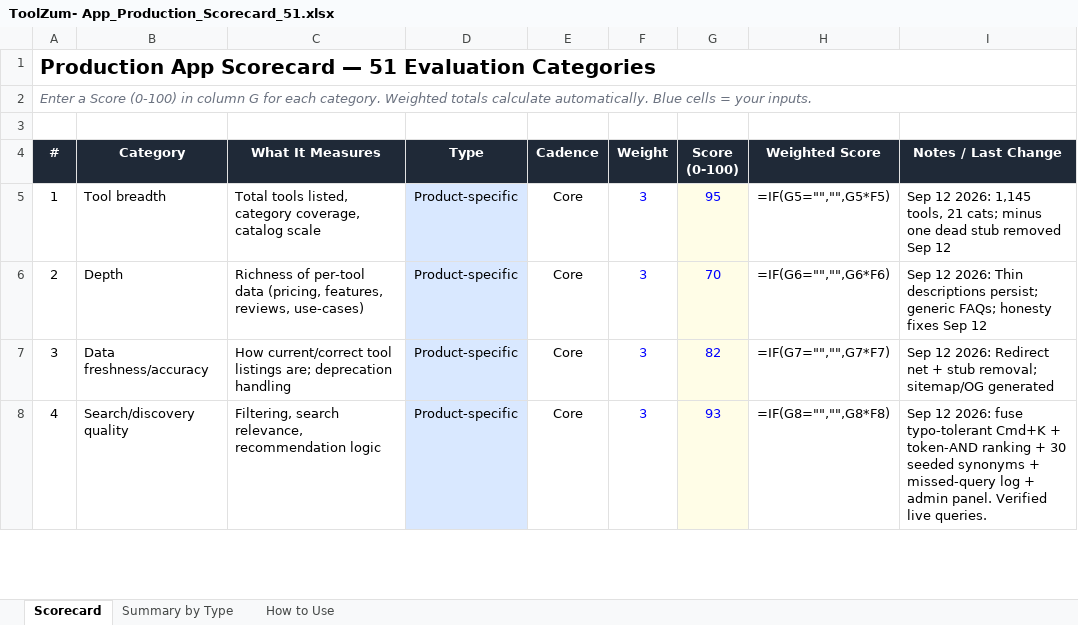
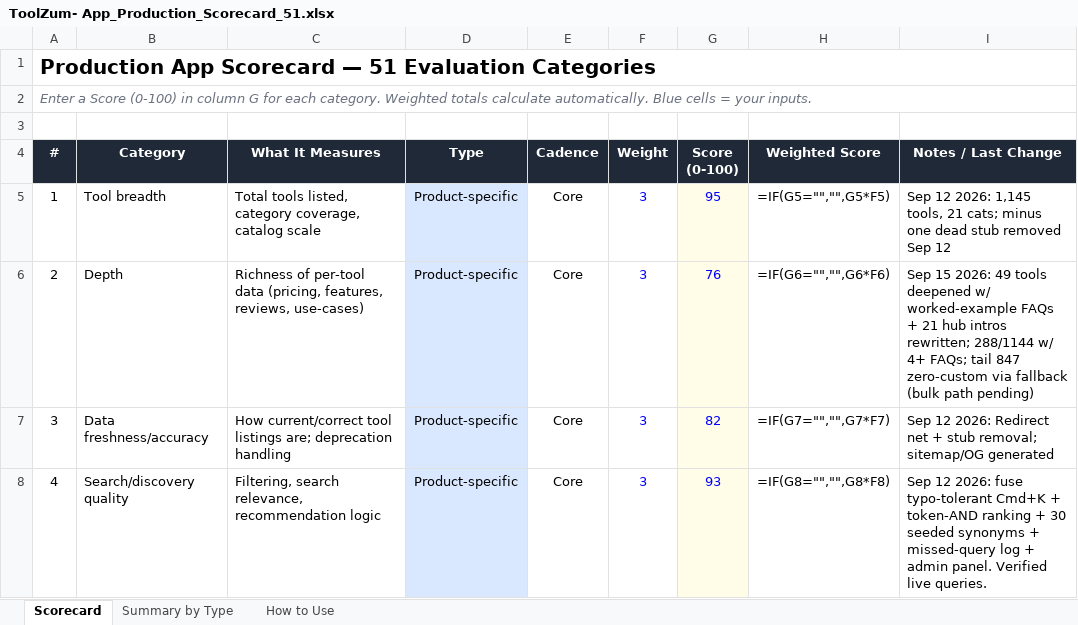
Before and after one commit to kvRathore-star/Toolzum, an Excel workbook: docs/ToolZum- App_Production_Scorecard_51.xlsx, sheet Scorecard, drawn as a sheet; only a part is shown; values as stored, in another font and other column widths than the file's, no borders; formulas without a stored value are shown as written; the diff names each change by its address in the sheet, - before the commit and + after, or states it on an @@ line.

```diff
--- a/docs/ToolZum- App_Production_Scorecard_51.xlsx (sheet Scorecard)
+++ b/docs/ToolZum- App_Production_Scorecard_51.xlsx (sheet Scorecard)
-G6 (Score (0-100)): 70
+G6 (Score (0-100)): 76
-I6 (Notes / Last Change): Sep 12 2026: Thin descriptions persist; generic FAQs; honesty fixes Sep 12
+I6 (Notes / Last Change): Sep 15 2026: 49 tools deepened w/ worked-example FAQs + 21 hub intros rewritten; 288/1144 w/ 4+ FAQs; tail 847 zero-custom via fallback (bulk path pending)
```
Also changed, not shown: 1 other file.
